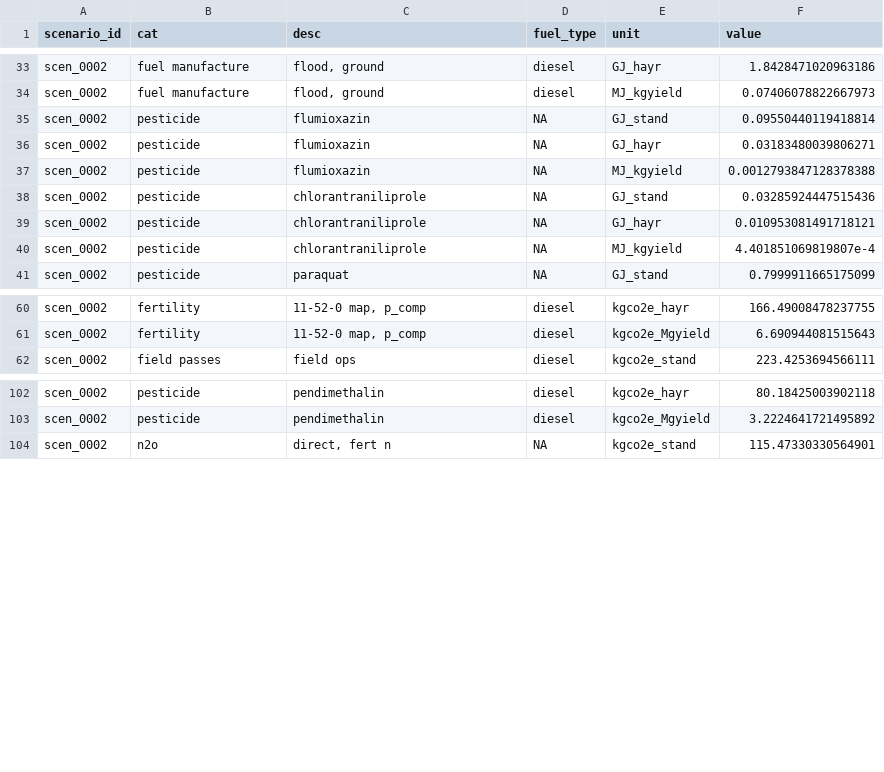
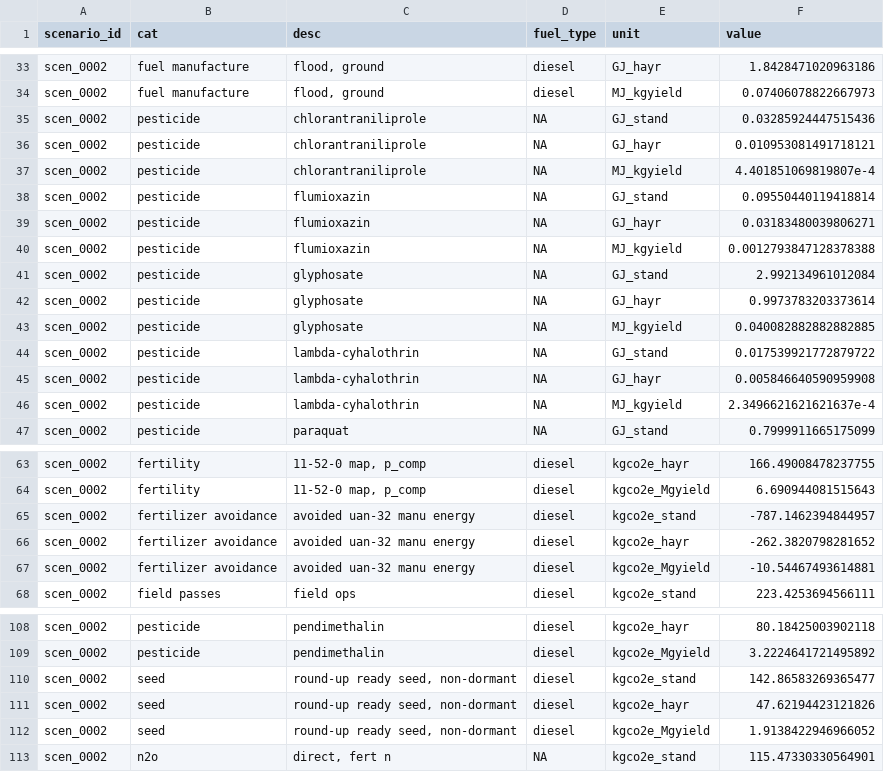
Before and after one commit to vanichols/alfalfa, a CSV file: R/data_out/scen_0002-res.csv, drawn as a sheet; only a part is shown, gaps mark what is left out; the diff covers the shown part only.

```diff
--- a/R/data_out/scen_0002-res.csv
+++ b/R/data_out/scen_0002-res.csv
@@ -34,2 +34,5 @@ scen_0002,fuel manufacture,"flood, ground",diesel,GJ_hayr,1.8428471020963186
 scen_0002,fuel manufacture,"flood, ground",diesel,MJ_kgyield,0.07406078822667973
+scen_0002,pesticide,chlorantraniliprole,NA,GJ_stand,0.03285924447515436
+scen_0002,pesticide,chlorantraniliprole,NA,GJ_hayr,0.010953081491718121
+scen_0002,pesticide,chlorantraniliprole,NA,MJ_kgyield,4.401851069819807e-4
 scen_0002,pesticide,flumioxazin,NA,GJ_stand,0.09550440119418814
@@ -37,5 +40,8 @@ scen_0002,pesticide,flumioxazin,NA,GJ_hayr,0.03183480039806271
 scen_0002,pesticide,flumioxazin,NA,MJ_kgyield,0.0012793847128378388
-scen_0002,pesticide,chlorantraniliprole,NA,GJ_stand,0.03285924447515436
-scen_0002,pesticide,chlorantraniliprole,NA,GJ_hayr,0.010953081491718121
-scen_0002,pesticide,chlorantraniliprole,NA,MJ_kgyield,4.401851069819807e-4
+scen_0002,pesticide,glyphosate,NA,GJ_stand,2.992134961012084
+scen_0002,pesticide,glyphosate,NA,GJ_hayr,0.9973783203373614
+scen_0002,pesticide,glyphosate,NA,MJ_kgyield,0.040082882882882885
+scen_0002,pesticide,lambda-cyhalothrin,NA,GJ_stand,0.017539921772879722
+scen_0002,pesticide,lambda-cyhalothrin,NA,GJ_hayr,0.005846640590959908
+scen_0002,pesticide,lambda-cyhalothrin,NA,MJ_kgyield,2.3496621621621637e-4
 scen_0002,pesticide,paraquat,NA,GJ_stand,0.7999911665175099
@@ -61,2 +64,5 @@ scen_0002,fertility,"11-52-0 map, p_comp",diesel,kgco2e_hayr,166.49008478237755
 scen_0002,fertility,"11-52-0 map, p_comp",diesel,kgco2e_Mgyield,6.690944081515643
+scen_0002,fertilizer avoidance,avoided uan-32 manu energy,diesel,kgco2e_stand,-787.1462394844957
+scen_0002,fertilizer avoidance,avoided uan-32 manu energy,diesel,kgco2e_hayr,-262.3820798281652
+scen_0002,fertilizer avoidance,avoided uan-32 manu energy,diesel,kgco2e_Mgyield,-10.54467493614881
 scen_0002,field passes,field ops,diesel,kgco2e_stand,223.4253694566111
@@ -103,2 +109,5 @@ scen_0002,pesticide,pendimethalin,diesel,kgco2e_hayr,80.18425003902118
 scen_0002,pesticide,pendimethalin,diesel,kgco2e_Mgyield,3.2224641721495892
+scen_0002,seed,"round-up ready seed, non-dormant",diesel,kgco2e_stand,142.86583269365477
+scen_0002,seed,"round-up ready seed, non-dormant",diesel,kgco2e_hayr,47.62194423121826
+scen_0002,seed,"round-up ready seed, non-dormant",diesel,kgco2e_Mgyield,1.9138422946966052
 scen_0002,n2o,"direct, fert n",NA,kgco2e_stand,115.47330330564901
```
Also changed, not shown: 12 edited cells elsewhere in this file, R/data_out/scen_0001-res.csv, R/data_out/scen_0003-res.csv, 14 other files.
